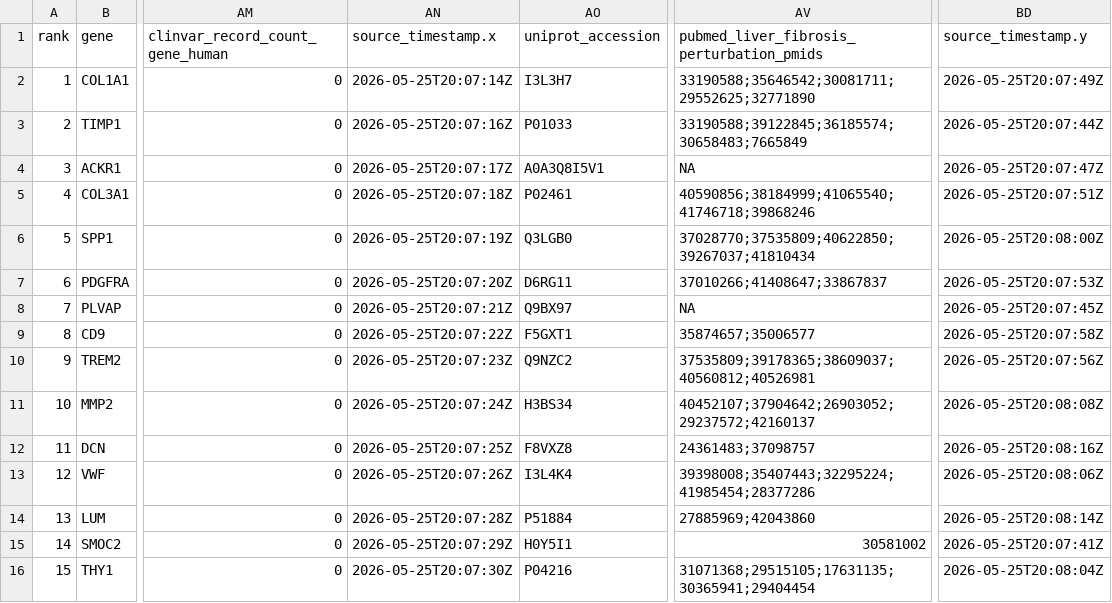
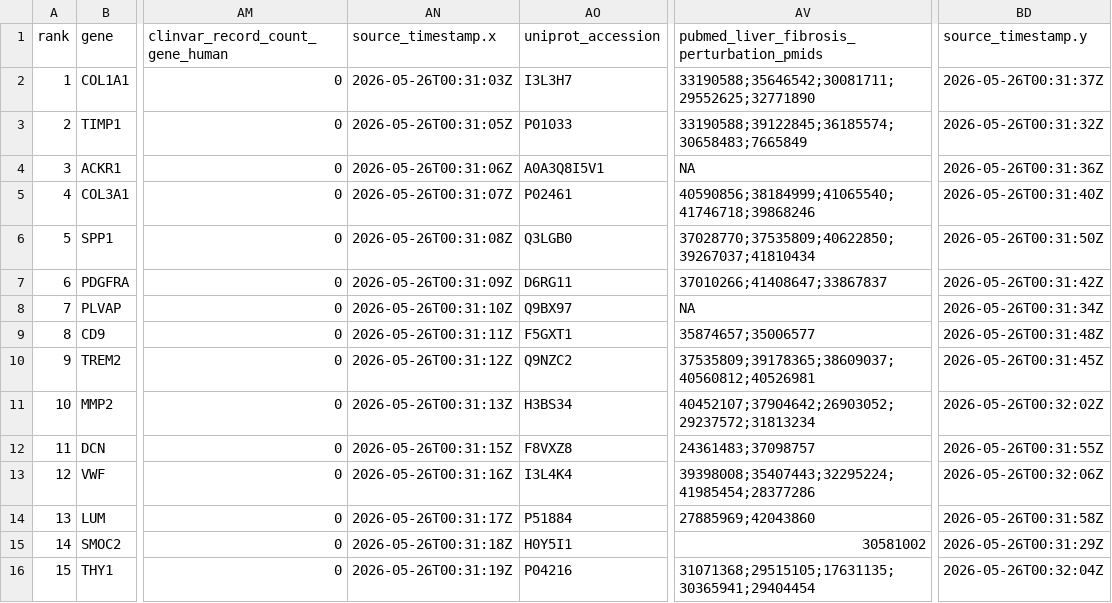
Before and after one commit to Caffeinated-Code/Ramachandran2019_LiverCirrhosis_MASH_scRNAseq, a CSV file: dashboard/data/ranked_candidates.csv, drawn as a sheet; only a part is shown, gaps mark what is left out; the diff covers the shown part only; the diff names each change by its address in the sheet, - before the commit and + after, or states it on an @@ line.

```diff
--- a/dashboard/data/ranked_candidates.csv
+++ b/dashboard/data/ranked_candidates.csv
-AN2 (source_timestamp.x): 2026-05-25T20:07:14Z
+AN2 (source_timestamp.x): 2026-05-26T00:31:03Z
-BD2 (source_timestamp.y): 2026-05-25T20:07:49Z
+BD2 (source_timestamp.y): 2026-05-26T00:31:37Z
-AN3 (source_timestamp.x): 2026-05-25T20:07:16Z
+AN3 (source_timestamp.x): 2026-05-26T00:31:05Z
-BD3 (source_timestamp.y): 2026-05-25T20:07:44Z
+BD3 (source_timestamp.y): 2026-05-26T00:31:32Z
-AN4 (source_timestamp.x): 2026-05-25T20:07:17Z
+AN4 (source_timestamp.x): 2026-05-26T00:31:06Z
-BD4 (source_timestamp.y): 2026-05-25T20:07:47Z
+BD4 (source_timestamp.y): 2026-05-26T00:31:36Z
-AN5 (source_timestamp.x): 2026-05-25T20:07:18Z
+AN5 (source_timestamp.x): 2026-05-26T00:31:07Z
-BD5 (source_timestamp.y): 2026-05-25T20:07:51Z
+BD5 (source_timestamp.y): 2026-05-26T00:31:40Z
-AN6 (source_timestamp.x): 2026-05-25T20:07:19Z
+AN6 (source_timestamp.x): 2026-05-26T00:31:08Z
-BD6 (source_timestamp.y): 2026-05-25T20:08:00Z
+BD6 (source_timestamp.y): 2026-05-26T00:31:50Z
-AN7 (source_timestamp.x): 2026-05-25T20:07:20Z
+AN7 (source_timestamp.x): 2026-05-26T00:31:09Z
-BD7 (source_timestamp.y): 2026-05-25T20:07:53Z
+BD7 (source_timestamp.y): 2026-05-26T00:31:42Z
-AN8 (source_timestamp.x): 2026-05-25T20:07:21Z
+AN8 (source_timestamp.x): 2026-05-26T00:31:10Z
-BD8 (source_timestamp.y): 2026-05-25T20:07:45Z
+BD8 (source_timestamp.y): 2026-05-26T00:31:34Z
-AN9 (source_timestamp.x): 2026-05-25T20:07:22Z
+AN9 (source_timestamp.x): 2026-05-26T00:31:11Z
-BD9 (source_timestamp.y): 2026-05-25T20:07:58Z
+BD9 (source_timestamp.y): 2026-05-26T00:31:48Z
-AN10 (source_timestamp.x): 2026-05-25T20:07:23Z
+AN10 (source_timestamp.x): 2026-05-26T00:31:12Z
-BD10 (source_timestamp.y): 2026-05-25T20:07:56Z
+BD10 (source_timestamp.y): 2026-05-26T00:31:45Z
-AN11 (source_timestamp.x): 2026-05-25T20:07:24Z
+AN11 (source_timestamp.x): 2026-05-26T00:31:13Z
-AV11: 40452107;37904642;26903052;29237572;42160137
+AV11: 40452107;37904642;26903052;29237572;31813234
-BD11 (source_timestamp.y): 2026-05-25T20:08:08Z
+BD11 (source_timestamp.y): 2026-05-26T00:32:02Z
-AN12 (source_timestamp.x): 2026-05-25T20:07:25Z
+AN12 (source_timestamp.x): 2026-05-26T00:31:15Z
-BD12 (source_timestamp.y): 2026-05-25T20:08:16Z
+BD12 (source_timestamp.y): 2026-05-26T00:31:55Z
-AN13 (source_timestamp.x): 2026-05-25T20:07:26Z
+AN13 (source_timestamp.x): 2026-05-26T00:31:16Z
-BD13 (source_timestamp.y): 2026-05-25T20:08:06Z
+BD13 (source_timestamp.y): 2026-05-26T00:32:06Z
-AN14 (source_timestamp.x): 2026-05-25T20:07:28Z
+AN14 (source_timestamp.x): 2026-05-26T00:31:17Z
-BD14 (source_timestamp.y): 2026-05-25T20:08:14Z
+BD14 (source_timestamp.y): 2026-05-26T00:31:58Z
-AN15 (source_timestamp.x): 2026-05-25T20:07:29Z
+AN15 (source_timestamp.x): 2026-05-26T00:31:18Z
-BD15 (source_timestamp.y): 2026-05-25T20:07:41Z
+BD15 (source_timestamp.y): 2026-05-26T00:31:29Z
-AN16 (source_timestamp.x): 2026-05-25T20:07:30Z
+AN16 (source_timestamp.x): 2026-05-26T00:31:19Z
-BD16 (source_timestamp.y): 2026-05-25T20:08:04Z
+BD16 (source_timestamp.y): 2026-05-26T00:32:04Z
```
Also changed, not shown: 12 edited cells elsewhere in this file, reports/tables/ranked_biomarker_target_candidates_enriched.csv, reports/tables/ranked_biomarker_target_candidates_translational.csv, 51 other files.
